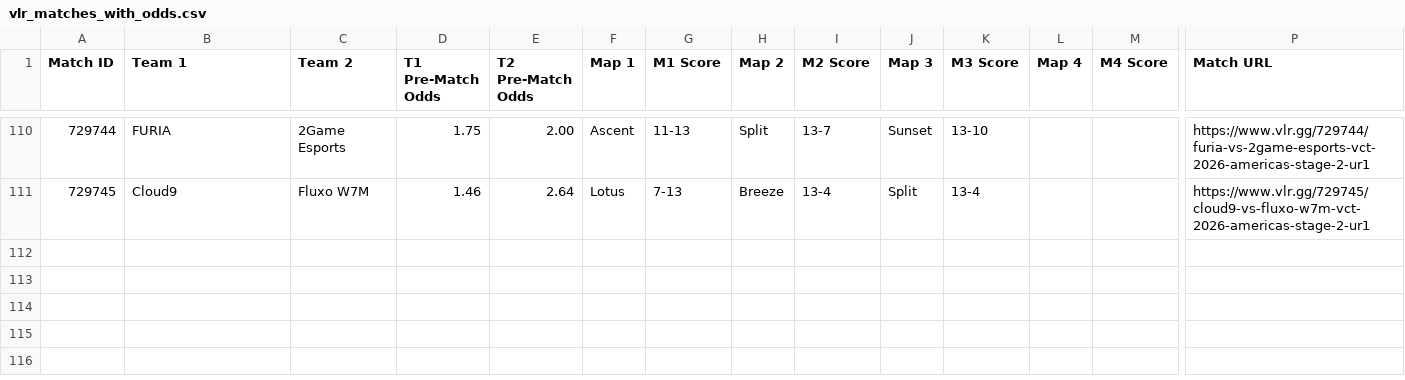
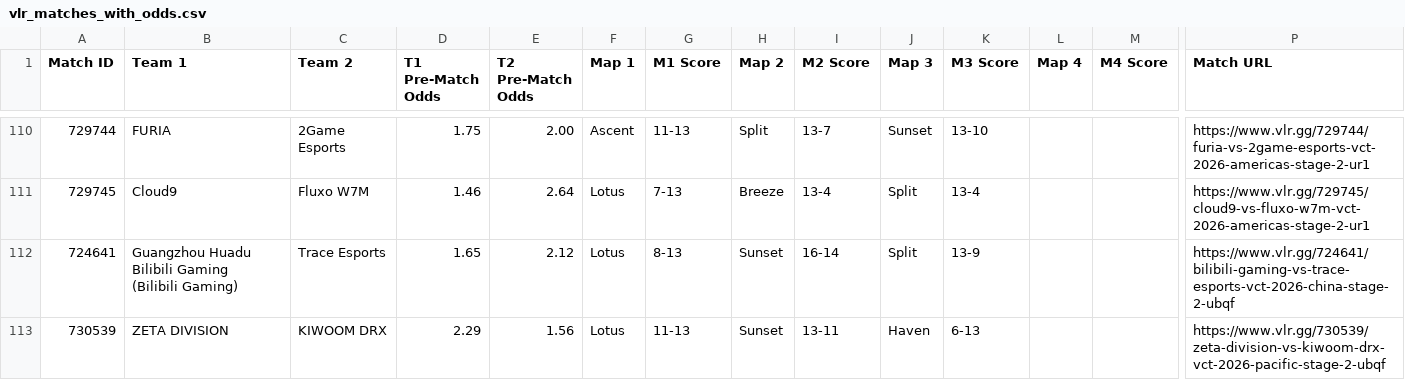
Before and after one commit to poveshcannoo/ValorantScrapping, a CSV file: vlr_matches_with_odds.csv, drawn as a sheet; only a part is shown, gaps mark what is left out; rows hold the shown columns only; ↵ is a line break in a cell; the diff names each change by its address in the sheet, - before the commit and + after, or states it on an @@ line.

```diff
--- a/vlr_matches_with_odds.csv
+++ b/vlr_matches_with_odds.csv
+row 112: 724641 | Guangzhou Huadu Bilibili Gaming ↵ (Bilibili Gaming) | Trace Esports | 1.65 | 2.12 | Lotus | 8-13 | Sunset | 16-14 | Split | 13-9 |  |  | https://www.vlr.gg/724641/bilibili-gaming-vs-trace-esports-vct-2026-china-stage-2-ubqf
+row 113: 730539 | ZETA DIVISION | KIWOOM DRX | 2.29 | 1.56 | Lotus | 11-13 | Sunset | 13-11 | Haven | 6-13 |  |  | https://www.vlr.gg/730539/zeta-division-vs-kiwoom-drx-vct-2026-pacific-stage-2-ubqf
```
Also changed, not shown: 1 other file.
